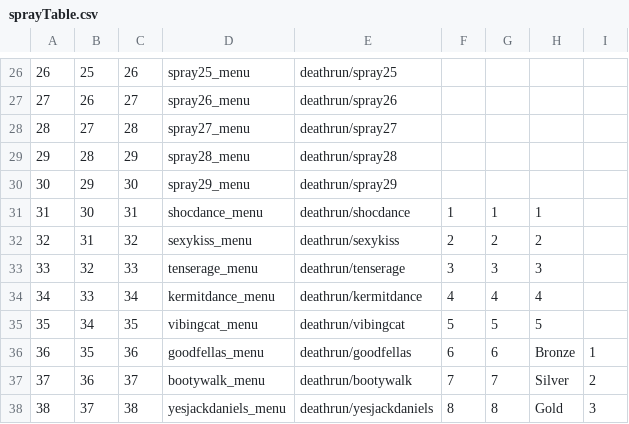
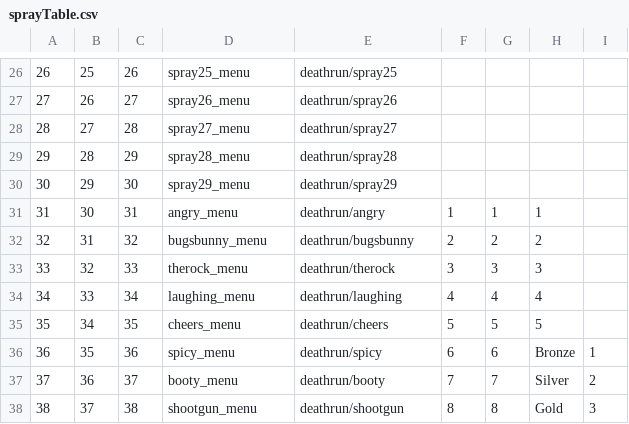
Before and after one commit to kristiandz/ebc-pm, a CSV file: mp/sprayTable.csv, drawn as a sheet; only a part is shown, gaps mark what is left out.

```diff
--- a/mp/sprayTable.csv
+++ b/mp/sprayTable.csv
@@ -30,9 +30,9 @@
 30,29,30,spray29_menu,deathrun/spray29,,,,,
-31,30,31,shocdance_menu,deathrun/shocdance,1,1,1,,
-32,31,32,sexykiss_menu,deathrun/sexykiss,2,2,2,,
-33,32,33,tenserage_menu,deathrun/tenserage,3,3,3,,
-34,33,34,kermitdance_menu,deathrun/kermitdance,4,4,4,,
-35,34,35,vibingcat_menu,deathrun/vibingcat,5,5,5,,
-36,35,36,goodfellas_menu,deathrun/goodfellas,6,6,Bronze,1,
-37,36,37,bootywalk_menu,deathrun/bootywalk,7,7,Silver,2,
-38,37,38,yesjackdaniels_menu,deathrun/yesjackdaniels,8,8,Gold,3,
+31,30,31,angry_menu,deathrun/angry,1,1,1,,
+32,31,32,bugsbunny_menu,deathrun/bugsbunny,2,2,2,,
+33,32,33,therock_menu,deathrun/therock,3,3,3,,
+34,33,34,laughing_menu,deathrun/laughing,4,4,4,,
+35,34,35,cheers_menu,deathrun/cheers,5,5,5,,
+36,35,36,spicy_menu,deathrun/spicy,6,6,Bronze,1,
+37,36,37,booty_menu,deathrun/booty,7,7,Silver,2,
+38,37,38,shootgun_menu,deathrun/shootgun,8,8,Gold,3,
```
Also changed, not shown: mod.csv, 1 other file.
